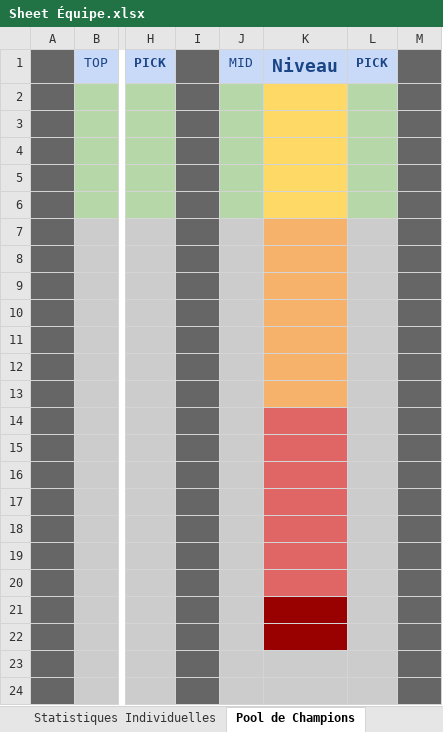
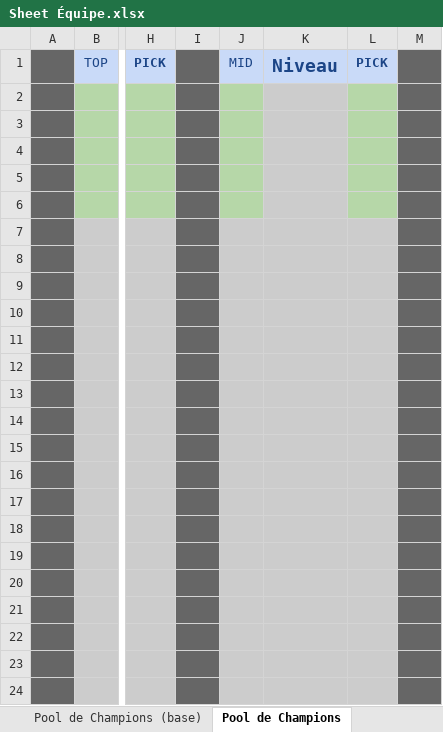
Before and after one commit to JulienAlauzet/Perso, an Excel workbook: Sheet Équipe.xlsx, sheet Pool de Champions, drawn as a sheet; only a part is shown, gaps mark what is left out; values as stored, in another font and other column widths than the file's, no borders; charts and pictures and conditional formats not drawn; the diff names each change by its address in the sheet, - before the commit and + after, or states it on an @@ line.

```diff
--- a/Sheet Équipe.xlsx (sheet Pool de Champions)
+++ b/Sheet Équipe.xlsx (sheet Pool de Champions)
-K2:K6 fill: #FFD966
+K2:K6 fill: #CCCCCC
-K7:K13 fill: #F6B26B
+K7:K13 fill: #CCCCCC
-K14:K20 fill: #E06666
+K14:K20 fill: #CCCCCC
-K21:K22 fill: #990000
+K21:K22 fill: #CCCCCC
```
Also changed, not shown: sheet Évaluation vocal basique, other sheet tabs, formulas that keep their value, charts or pictures.
